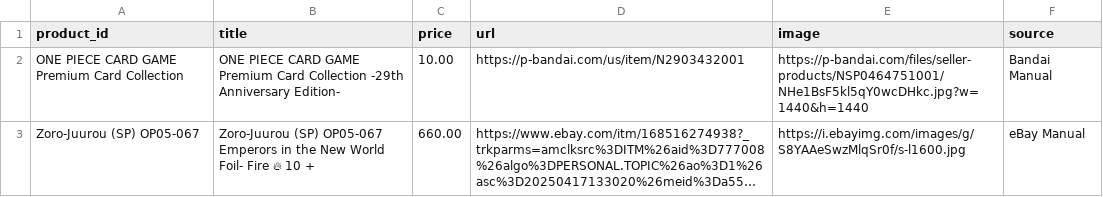
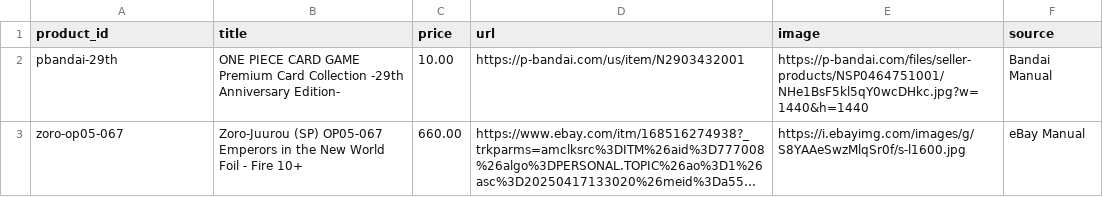
Before and after one commit to 7fr7rbb87v-collab/ncv-onepiece-tracker, a CSV file: manual_listings.csv, drawn as a sheet; long unchanged cells end in …; the diff names each change by its address in the sheet, - before the commit and + after, or states it on an @@ line.

Commit message:
Update manual_listings.csv

```diff
--- a/manual_listings.csv
+++ b/manual_listings.csv
-A2 (product_id): ONE PIECE CARD GAME Premium Card Collection
+A2 (product_id): pbandai-29th
-A3 (product_id): Zoro-Juurou (SP) OP05-067
+A3 (product_id): zoro-op05-067
-B3 (title): …New World Foil- Fire 🔥 10 +
+B3 (title): …New World Foil - Fire 10+
```
